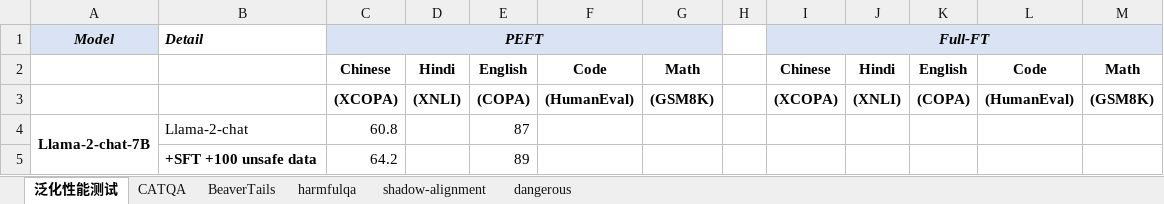
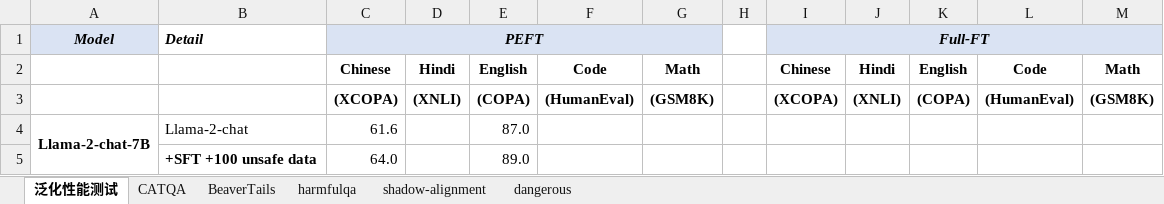
Before and after one commit to xinykou/safety_realignment, an Excel workbook: merging_results.xlsx, sheet 泛化性能测试, drawn as a sheet; values as stored, in another font and other column widths than the file's, no borders; removed rows and columns are numbered as before the commit, all else as after; the diff names each change by its address in the sheet, - before the commit and + after, or states it on an @@ line.

```diff
--- a/merging_results.xlsx (sheet 泛化性能测试)
+++ b/merging_results.xlsx (sheet 泛化性能测试)
-C4: 60.8
+C4: 61.6
-E4: 87
+E4: 87.0
-row 5:  | +SFT +100 unsafe data | 64.2 |  | 89
+row 5:  | +SFT +100 unsafe data | 64.0 |  | 89.0
```
Also changed, not shown: sheet BeaverTails, sheet harmfulqa, sheet dangerous, sheet CATQA, sheet shadow-alignment, 12 other files.
